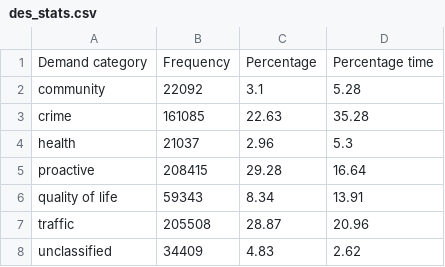
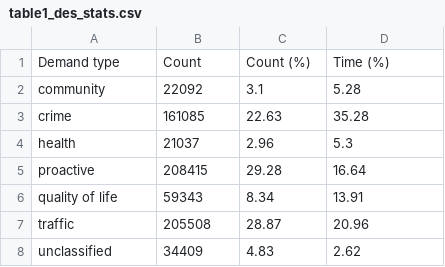
Before and after one commit to langtonhugh/demand_detroit, a CSV file: results/table1_des_stats.csv (was results/des_stats.csv), drawn as a sheet; removed rows and columns are numbered as before the commit, all else as after; the diff names each change by its address in the sheet, - before the commit and + after, or states it on an @@ line.

```diff
--- a/results/des_stats.csv
+++ b/results/table1_des_stats.csv
-row 1: Demand category | Frequency | Percentage | Percentage time
+row 1: Demand type | Count | Count (%) | Time (%)
```
Also changed, not shown: 5 other files.
